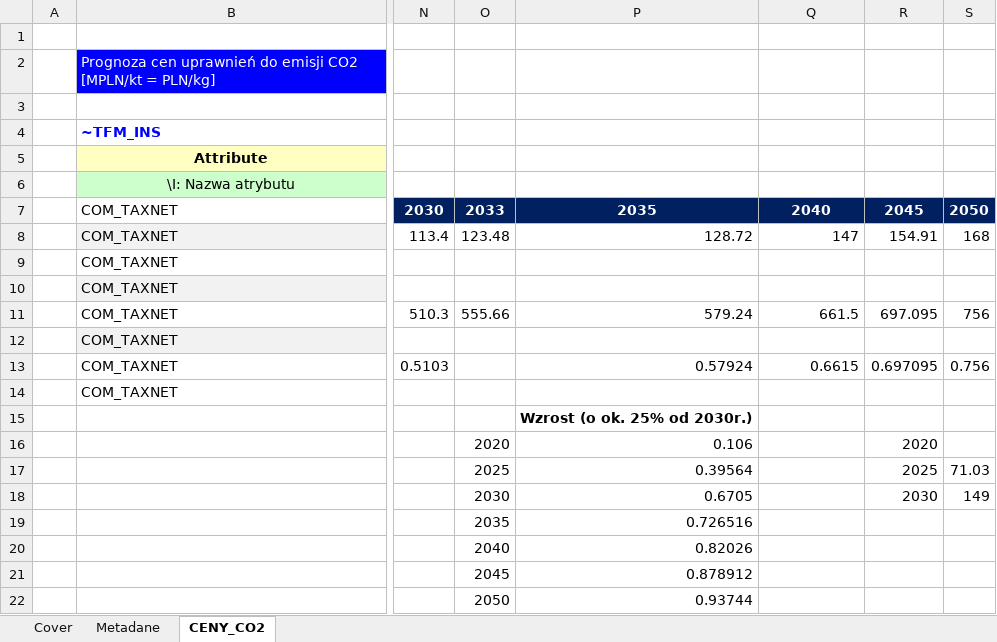
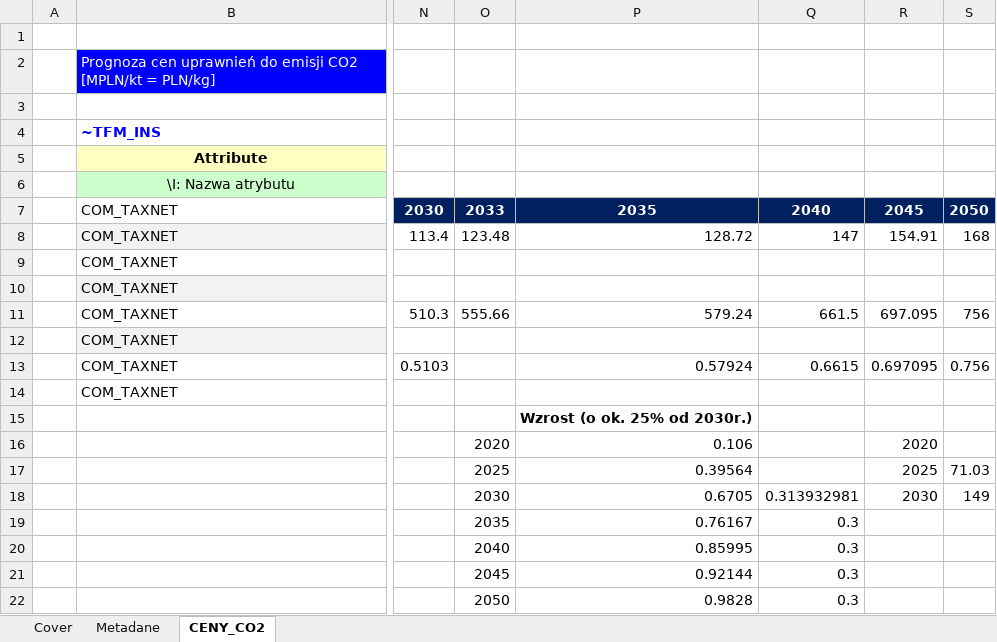
Before and after one commit to DomKrasz14/TIMES_zmiany, an Excel workbook: SuppXLS/Scen_PRICE_CO2.xlsx, sheet CENY_CO2, drawn as a sheet; only a part is shown, gaps mark what is left out; values as stored, in another font and other column widths than the file's, no borders; the diff names each change by its address in the sheet, - before the commit and + after, or states it on an @@ line.

Commit message:
Korekta_ets

```diff
--- a/SuppXLS/Scen_PRICE_CO2.xlsx (sheet CENY_CO2)
+++ b/SuppXLS/Scen_PRICE_CO2.xlsx (sheet CENY_CO2)
-Q18: (empty)
+Q18: 0.313932981
-P19: 0.726516
+P19: 0.76167
-Q19:Q22: (empty)
+Q19:Q22: 0.3
-P20: 0.82026
+P20: 0.85995
-P21: 0.878912
+P21: 0.92144
-P22: 0.93744
+P22: 0.9828
```
